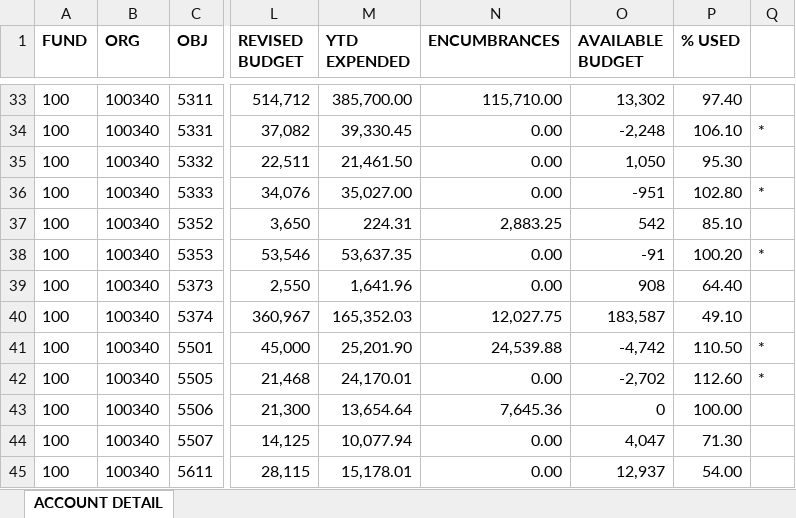
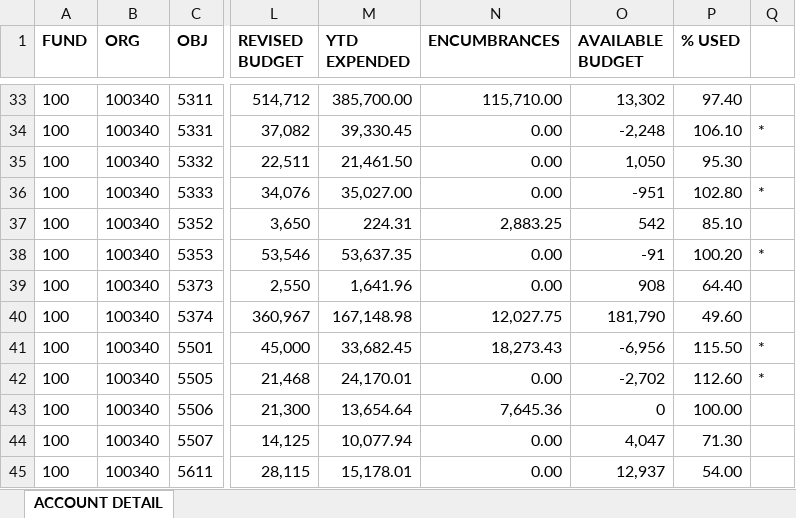
Before and after one commit to chfd-dashboard/Budget.Calculator, an Excel workbook: data/ytd-budget.xlsx, sheet ACCOUNT DETAIL, drawn as a sheet; only a part is shown, gaps mark what is left out; values as stored, in another font and other column widths than the file's, no borders; the diff covers the shown part only; the diff names each change by its address in the sheet, - before the commit and + after, or states it on an @@ line.

Commit message:
data: update data/ytd-budget.xlsx

```diff
--- a/data/ytd-budget.xlsx (sheet ACCOUNT DETAIL)
+++ b/data/ytd-budget.xlsx (sheet ACCOUNT DETAIL)
-M40 (YTD EXPENDED): 165,352.03
+M40 (YTD EXPENDED): 167,148.98
-O40 (AVAILABLE BUDGET): 183,587
+O40 (AVAILABLE BUDGET): 181,790
-P40 (% USED): 49.10
+P40 (% USED): 49.60
-M41 (YTD EXPENDED): 25,201.90
+M41 (YTD EXPENDED): 33,682.45
-N41 (ENCUMBRANCES): 24,539.88
+N41 (ENCUMBRANCES): 18,273.43
-O41 (AVAILABLE BUDGET): -4,742
+O41 (AVAILABLE BUDGET): -6,956
-P41 (% USED): 110.50
+P41 (% USED): 115.50
```
Also changed, not shown: 38 edited cells elsewhere in this sheet.
